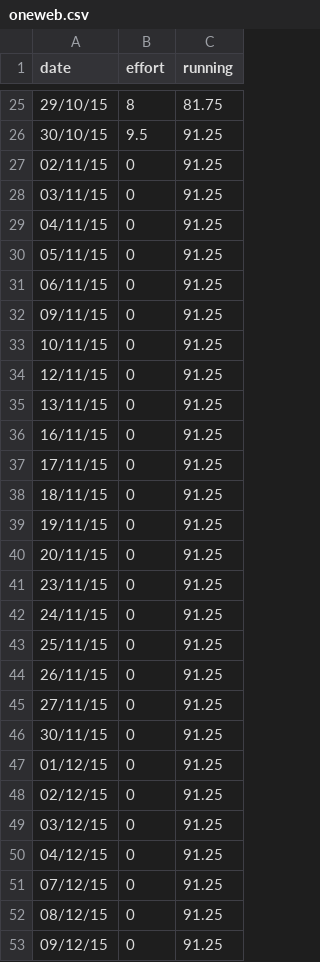
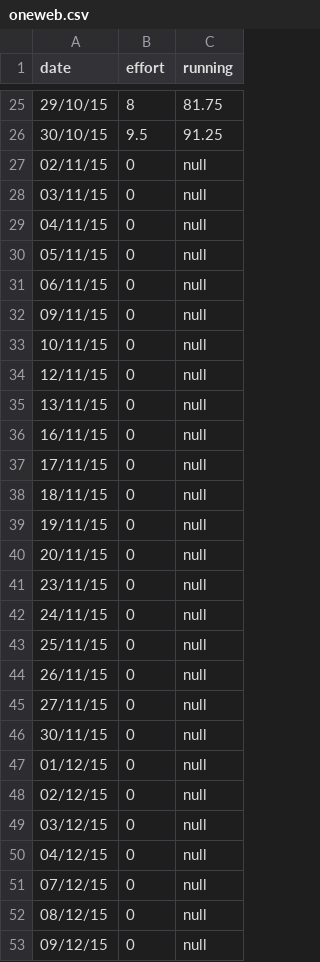
Before and after one commit to 3mkay/3mkay.github.io, a CSV file: _data/burnup/oneweb.csv, drawn as a sheet; only a part is shown, gaps mark what is left out; the diff covers the shown part only.

Commit message:
Including extra data into the output, using data roles in the charts and replacing continuous line with nulls on future dates

```diff
--- a/_data/burnup/oneweb.csv
+++ b/_data/burnup/oneweb.csv
@@ -26,28 +26,28 @@ date,effort,running
 30/10/15,9.5,91.25
-02/11/15,0,91.25
-03/11/15,0,91.25
-04/11/15,0,91.25
-05/11/15,0,91.25
-06/11/15,0,91.25
-09/11/15,0,91.25
-10/11/15,0,91.25
-12/11/15,0,91.25
-13/11/15,0,91.25
-16/11/15,0,91.25
-17/11/15,0,91.25
-18/11/15,0,91.25
-19/11/15,0,91.25
-20/11/15,0,91.25
-23/11/15,0,91.25
-24/11/15,0,91.25
-25/11/15,0,91.25
-26/11/15,0,91.25
-27/11/15,0,91.25
-30/11/15,0,91.25
-01/12/15,0,91.25
-02/12/15,0,91.25
-03/12/15,0,91.25
-04/12/15,0,91.25
-07/12/15,0,91.25
-08/12/15,0,91.25
-09/12/15,0,91.25
+02/11/15,0,null
+03/11/15,0,null
+04/11/15,0,null
+05/11/15,0,null
+06/11/15,0,null
+09/11/15,0,null
+10/11/15,0,null
+12/11/15,0,null
+13/11/15,0,null
+16/11/15,0,null
+17/11/15,0,null
+18/11/15,0,null
+19/11/15,0,null
+20/11/15,0,null
+23/11/15,0,null
+24/11/15,0,null
+25/11/15,0,null
+26/11/15,0,null
+27/11/15,0,null
+30/11/15,0,null
+01/12/15,0,null
+02/12/15,0,null
+03/12/15,0,null
+04/12/15,0,null
+07/12/15,0,null
+08/12/15,0,null
+09/12/15,0,null
```
Also changed, not shown: 3 edited cells elsewhere in this file, 2 other files.
